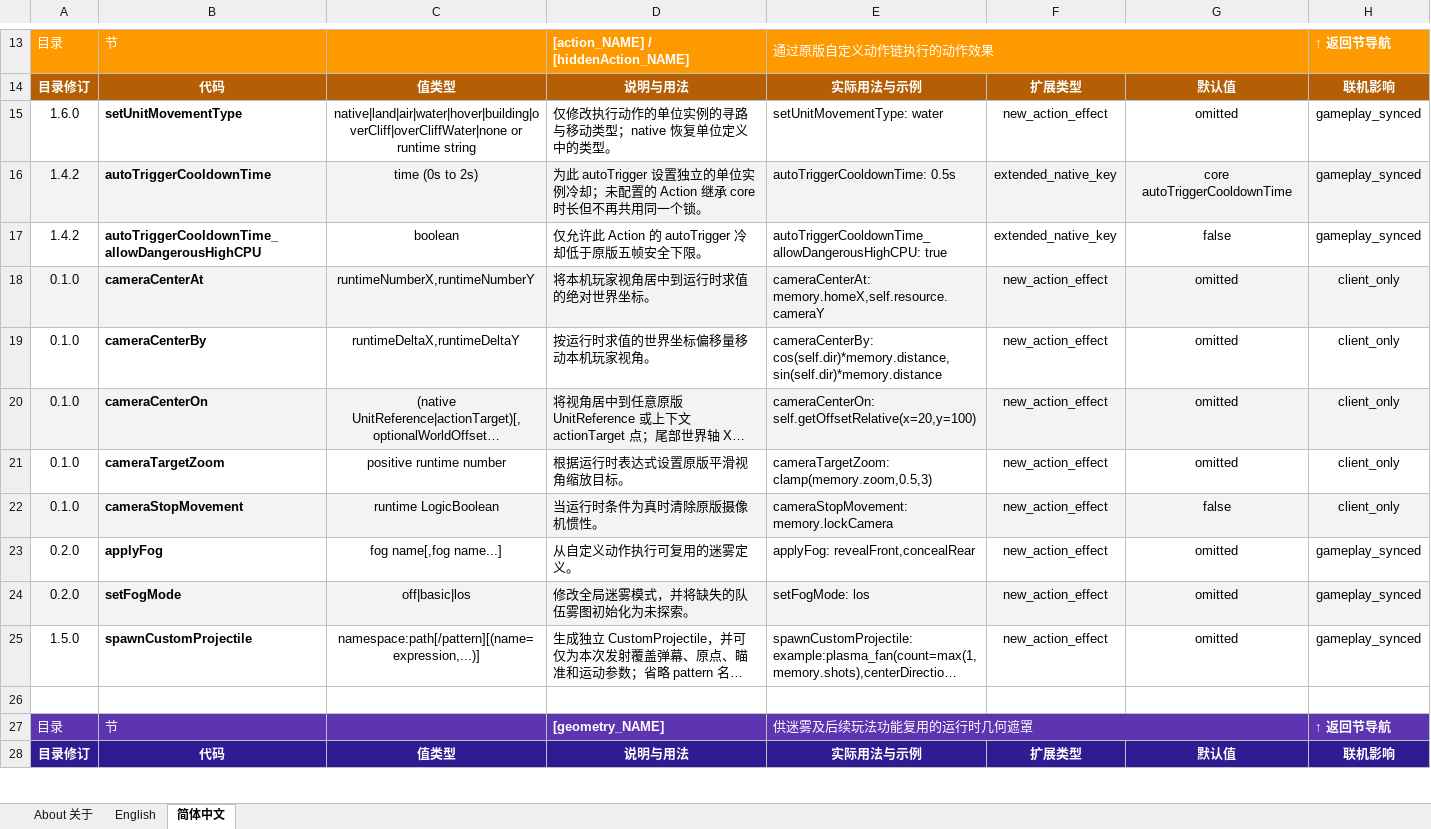
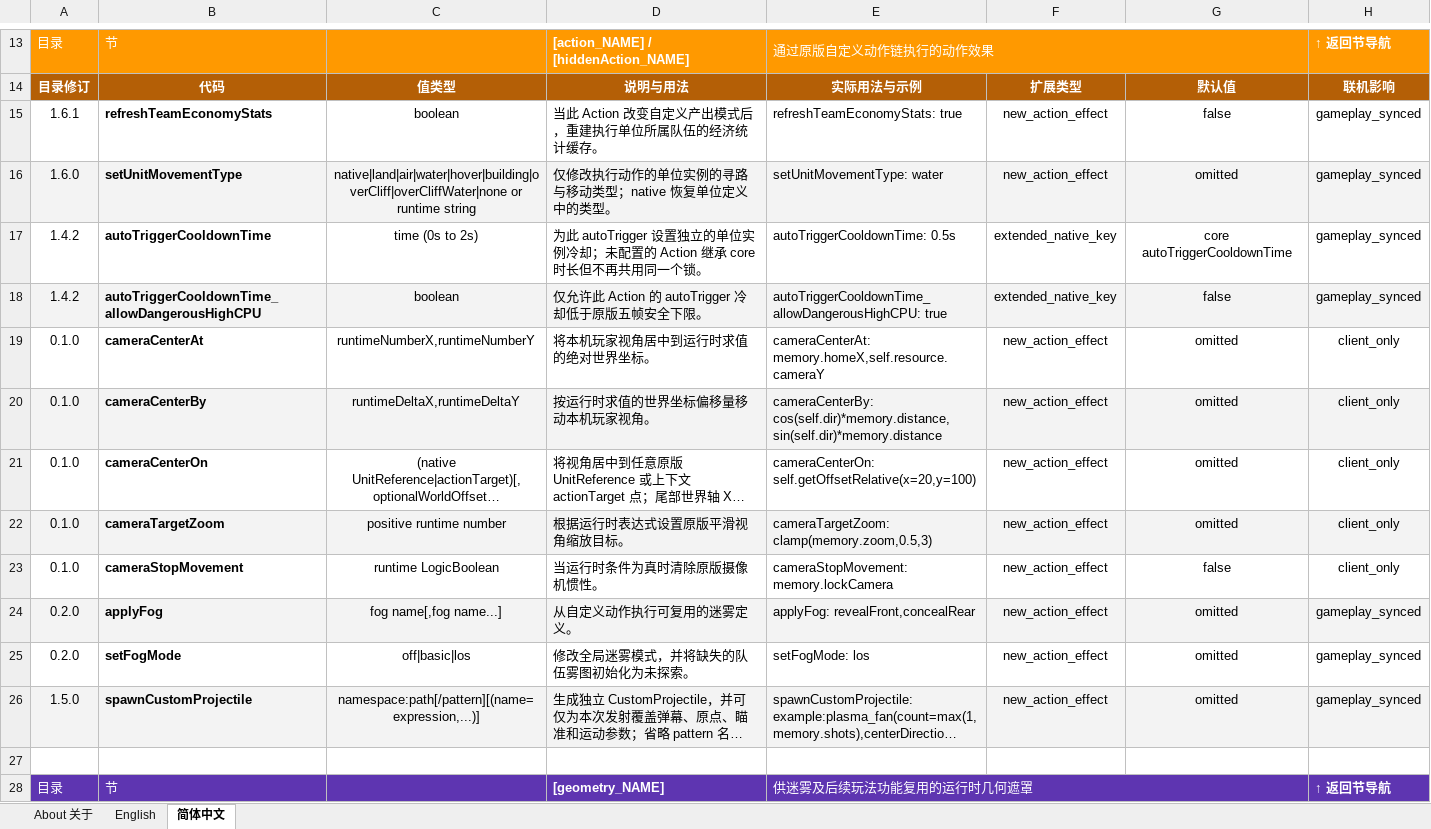
Before and after one commit to DXENDBucket/Rusted-Fabric-Loader, an Excel workbook: official-mods/ini-essentials/docs/INI Essentials Unit Modding Reference.xlsx, sheet 简体中文, drawn as a sheet; only a part is shown, gaps mark what is left out; the shorter side is filled out with more unchanged rows; long unchanged cells end in …; values as stored, in another font and other column widths than the file's, no borders; charts and pictures not drawn; addresses are those after the commit; the diff names each change by its address in the sheet, - before the commit and + after, or states it on an @@ line.

Commit message:
Add INI economy cache refresh action

```diff
--- a/official-mods/ini-essentials/docs/INI Essentials Unit Modding Reference.xlsx (sheet 简体中文)
+++ b/official-mods/ini-essentials/docs/INI Essentials Unit Modding Reference.xlsx (sheet 简体中文)
+row 15: 1.6.1 | refreshTeamEconomyStats | boolean | 当此 Action 改变自定义产出模式后，重建执行单位所属队伍的经济统计缓存。 | refreshTeamEconomyStats: true | new_action_effect | false | gameplay_synced
-A16:H16 fill: none
+A16:H16 fill: #F3F3F3
-A17:H17 fill: #F3F3F3
+A17:H17 fill: none
-A18:H18 fill: none
+A18:H18 fill: #F3F3F3
-A19:H19 fill: #F3F3F3
+A19:H19 fill: none
-A20:H20 fill: none
+A20:H20 fill: #F3F3F3
-A21:H21 fill: #F3F3F3
+A21:H21 fill: none
-A22:H22 fill: none
+A22:H22 fill: #F3F3F3
-A23:H23 fill: #F3F3F3
+A23:H23 fill: none
-A24:H24 fill: none
+A24:H24 fill: #F3F3F3
-A25:H25 fill: #F3F3F3
+A25:H25 fill: none
-A26:H26 fill: none
+A26:H26 fill: #F3F3F3
```
Also changed, not shown: sheet English, charts or pictures, 6 other files.
